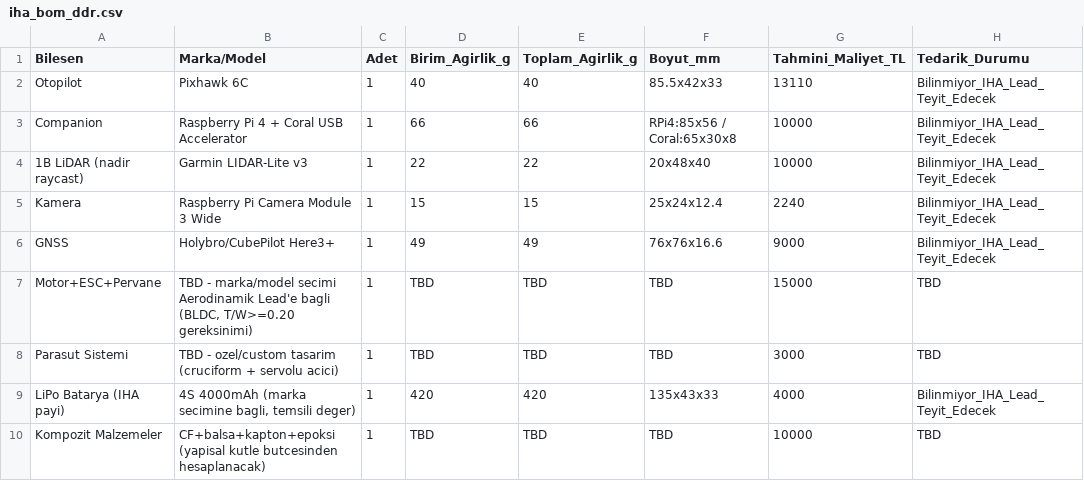
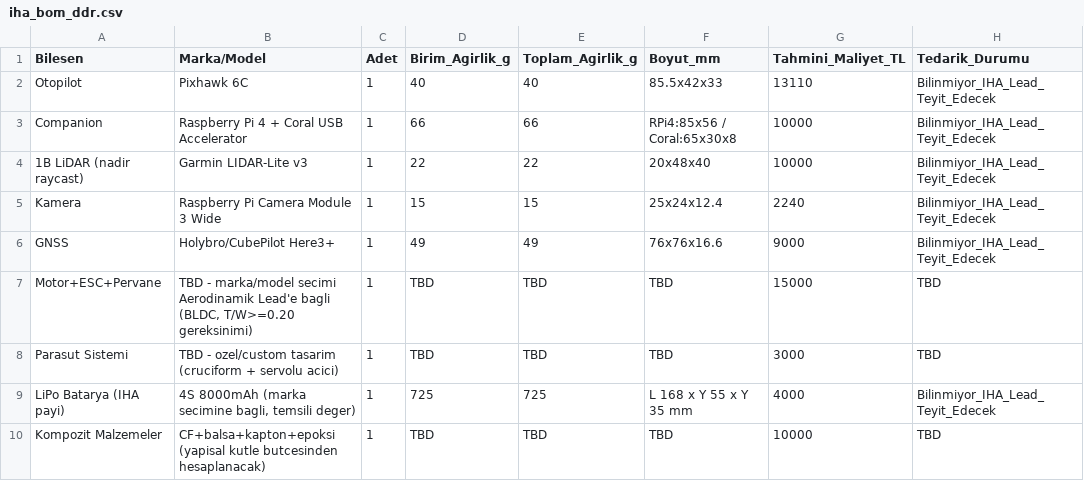
Before and after one commit to AyseM-S/ika_ws, a CSV file: docs/bom/iha_bom_ddr.csv, drawn as a sheet; only a part is shown; the diff names each change by its address in the sheet, - before the commit and + after, or states it on an @@ line.

Commit message:
Update iha_bom_ddr.csv

```diff
--- a/docs/bom/iha_bom_ddr.csv
+++ b/docs/bom/iha_bom_ddr.csv
-B9 (Marka/Model): 4S 4000mAh (marka secimine…
+B9 (Marka/Model): 4S 8000mAh (marka secimine…
-D9 (Birim_Agirlik_g): 420
+D9 (Birim_Agirlik_g): 725
-E9 (Toplam_Agirlik_g): 420
+E9 (Toplam_Agirlik_g): 725
-F9 (Boyut_mm): 135x43x33
+F9 (Boyut_mm): L 168 x Y 55 x Y 35 mm
```
